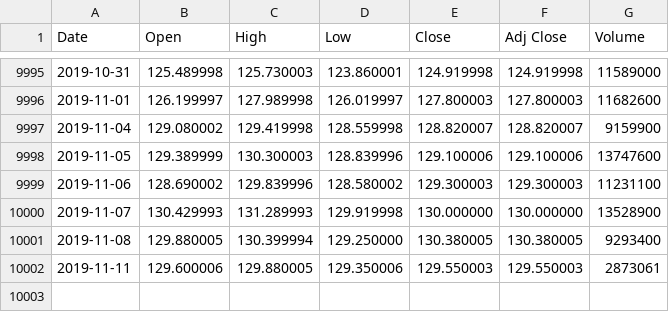
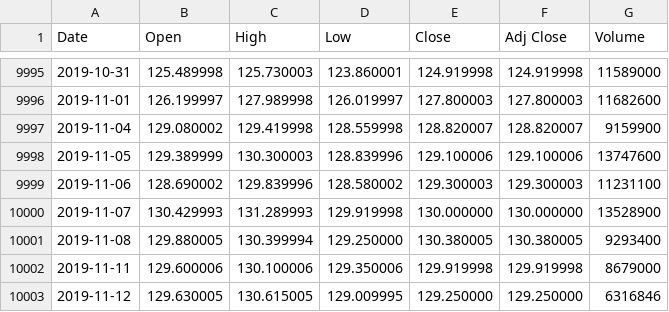
Before and after one commit to tudortrita/Yahoo-Scraping-Dashboard, a CSV file: data/JPM.csv, drawn as a sheet; only a part is shown, gaps mark what is left out.

```diff
--- a/data/JPM.csv
+++ b/data/JPM.csv
@@ -10001,2 +10001,3 @@ Date,Open,High,Low,Close,Adj Close,Volume
 2019-11-08,129.880005,130.399994,129.250000,130.380005,130.380005,9293400
-2019-11-11,129.600006,129.880005,129.350006,129.550003,129.550003,2873061
+2019-11-11,129.600006,130.100006,129.350006,129.919998,129.919998,8679000
+2019-11-12,129.630005,130.615005,129.009995,129.250000,129.250000,6316846
```
Also changed, not shown: data/BAC.csv, data/BAC_financials.csv, 25 other files.
